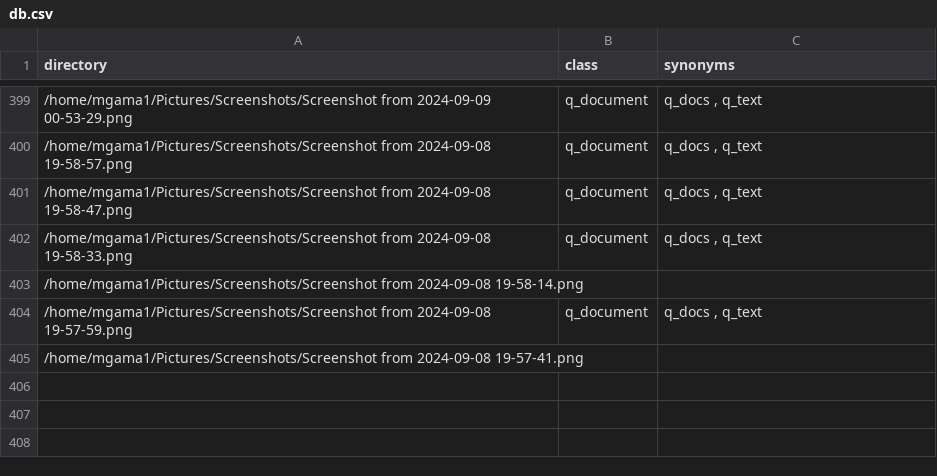
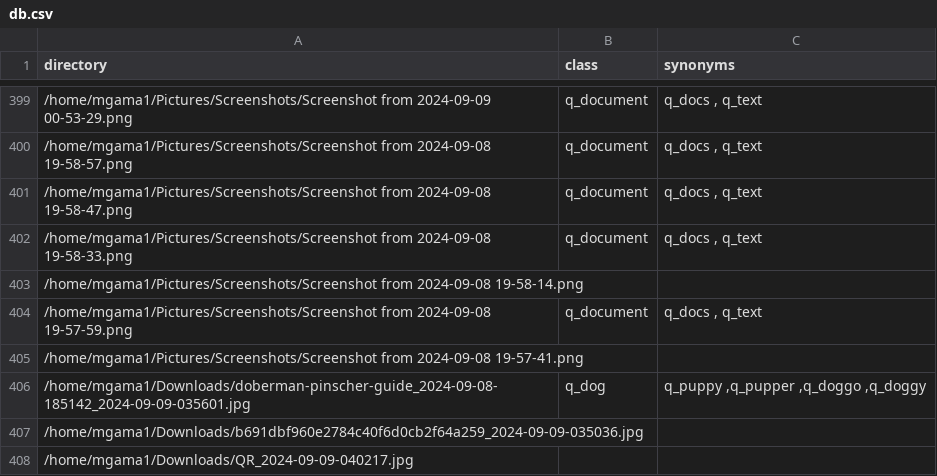
Before and after one commit to mgama1/Ogallery, a CSV file: src/db.csv, drawn as a sheet; only a part is shown, gaps mark what is left out; the diff names each change by its address in the sheet, - before the commit and + after, or states it on an @@ line.

```diff
--- a/src/db.csv
+++ b/src/db.csv
+row 406: /home/mgama1/Downloads/doberman-pinscher-guide_2024-09-08-185142_2024-09-09-035601.jpg | q_dog | q_puppy ,q_pupper ,q_doggo ,q_doggy
+row 407: /home/mgama1/Downloads/b691dbf960e2784c40f6d0cb2f64a259_2024-09-09-035036.jpg
+row 408: /home/mgama1/Downloads/QR_2024-09-09-040217.jpg
```
Also changed, not shown: 2 other files.
